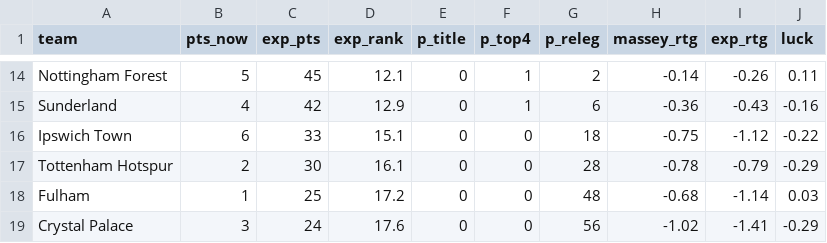
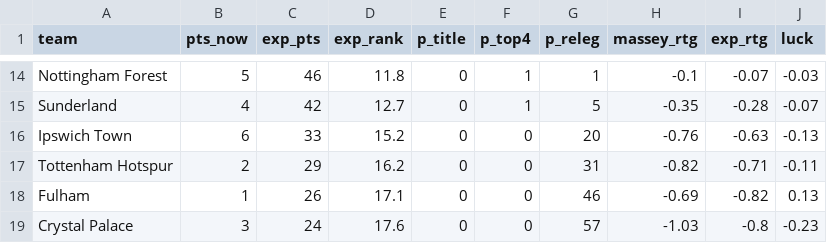
Before and after one commit to joshmartinecon/epl-forecast, a CSV file: data/epl_table.csv, drawn as a sheet; only a part is shown, gaps mark what is left out; the diff covers the shown part only.

```diff
--- a/data/epl_table.csv
+++ b/data/epl_table.csv
@@ -14,6 +14,6 @@
-"Nottingham Forest",5,45,12.1,0,1,2,-0.14,-0.26,0.11
-"Sunderland",4,42,12.9,0,1,6,-0.36,-0.43,-0.16
-"Ipswich Town",6,33,15.1,0,0,18,-0.75,-1.12,-0.22
-"Tottenham Hotspur",2,30,16.1,0,0,28,-0.78,-0.79,-0.29
-"Fulham",1,25,17.2,0,0,48,-0.68,-1.14,0.03
-"Crystal Palace",3,24,17.6,0,0,56,-1.02,-1.41,-0.29
+"Nottingham Forest",5,46,11.8,0,1,1,-0.1,-0.07,-0.03
+"Sunderland",4,42,12.7,0,1,5,-0.35,-0.28,-0.07
+"Ipswich Town",6,33,15.2,0,0,20,-0.76,-0.63,-0.13
+"Tottenham Hotspur",2,29,16.2,0,0,31,-0.82,-0.71,-0.11
+"Fulham",1,26,17.1,0,0,46,-0.69,-0.82,0.13
+"Crystal Palace",3,24,17.6,0,0,57,-1.03,-0.8,-0.23
```
Also changed, not shown: 2 added rows, 2 removed rows and 66 edited cells elsewhere in this file, 7 other files.
